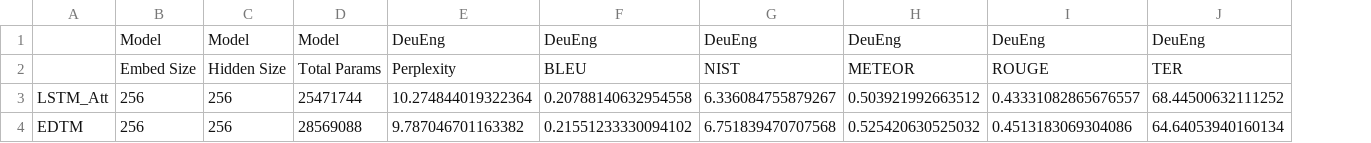
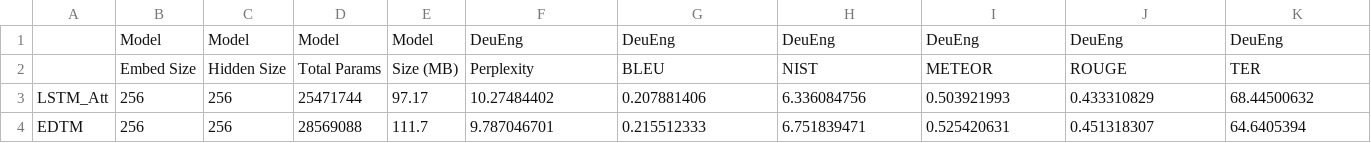
Before and after one commit to EH225/EngDeu_NMT, a CSV file: eval_tables/greedy_search/test_eval.csv, drawn as a sheet; only a part is shown; removed rows and columns are numbered as before the commit, all else as after; rows hold the shown columns only; the diff names each change by its address in the sheet, - before the commit and + after, or states it on an @@ line.

```diff
--- a/eval_tables/greedy_search/test_eval.csv
+++ b/eval_tables/greedy_search/test_eval.csv
+column E, rows 1-2: Model | Size (MB)
-row 3: LSTM_Att | 256 | 256 | 25471744 | 10.274844019322364 | 0.20788140632954558 | 6.336084755879267 | 0.503921992663512 | 0.43331082865676557 | 68.44500632111252
-row 4: EDTM | 256 | 256 | 28569088 | 9.787046701163382 | 0.21551233330094102 | 6.751839470707568 | 0.525420630525032 | 0.4513183069304086 | 64.64053940160134
+row 3: LSTM_Att | 256 | 256 | 25471744 | 97.17 | 10.27484402 | 0.207881406 | 6.336084756 | 0.503921993 | 0.433310829 | 68.44500632
+row 4: EDTM | 256 | 256 | 28569088 | 111.7 | 9.787046701 | 0.215512333 | 6.751839471 | 0.525420631 | 0.451318307 | 64.6405394
```
Also changed, not shown: eval_tables/beam_search/test_eval.csv, eval_tables/beam_search/train_debug_eval.csv, 5 other files.
